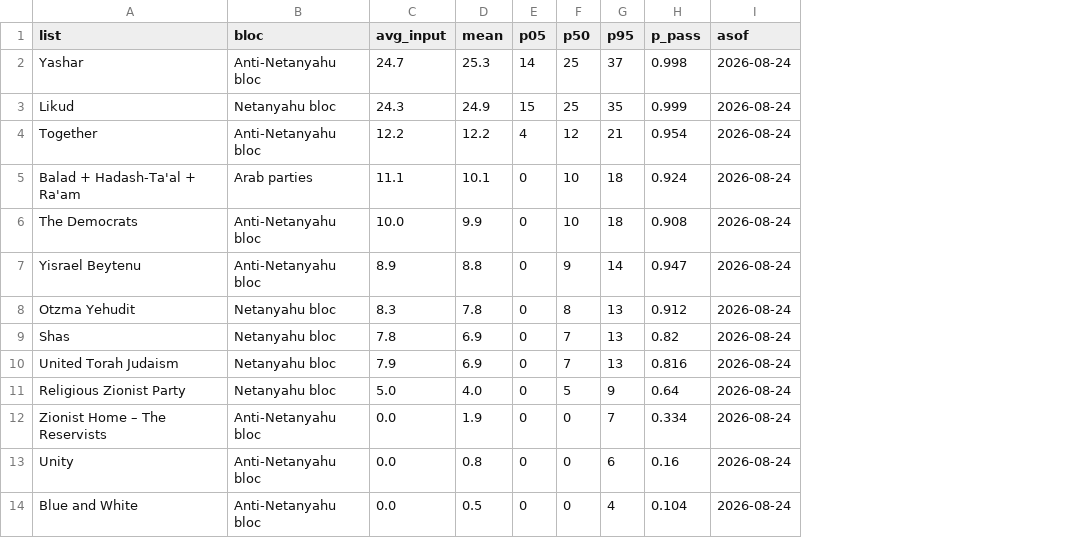
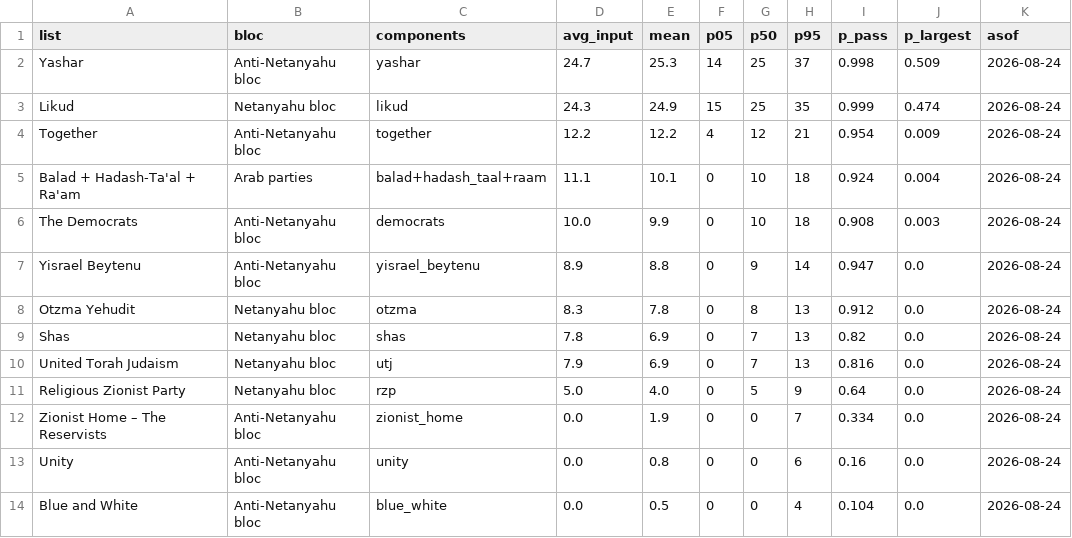
Before and after one commit to idoherling/2026_Election_Model, a CSV file: data/processed/forecast_2026.csv, drawn as a sheet; the diff names each change by its address in the sheet, - before the commit and + after, or states it on an @@ line.

```diff
--- a/data/processed/forecast_2026.csv
+++ b/data/processed/forecast_2026.csv
+column C (components), rows 2-14: yashar | likud | together | balad+hadash_taal+raam | democrats | yisrael_beytenu | otzma | shas | utj | rzp | zionist_home | unity | blue_white
+column J (p_largest), rows 2-14: 0.509 | 0.474 | 0.009 | 0.004 | 0.003 | 0.0 | 0.0 | 0.0 | 0.0 | 0.0 | 0.0 | 0.0 | 0.0
```
Also changed, not shown: 4 other files.
